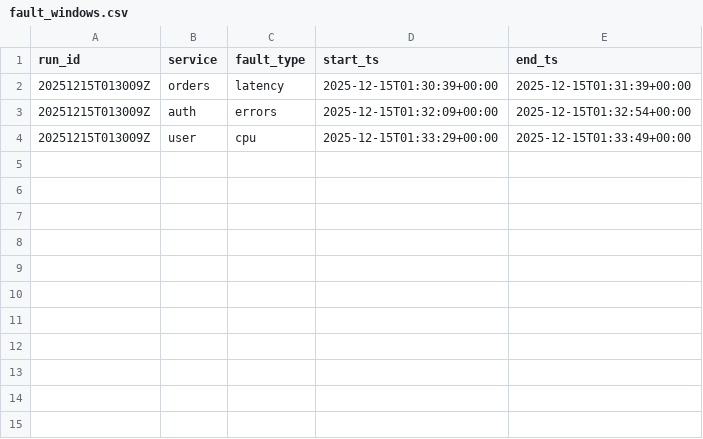
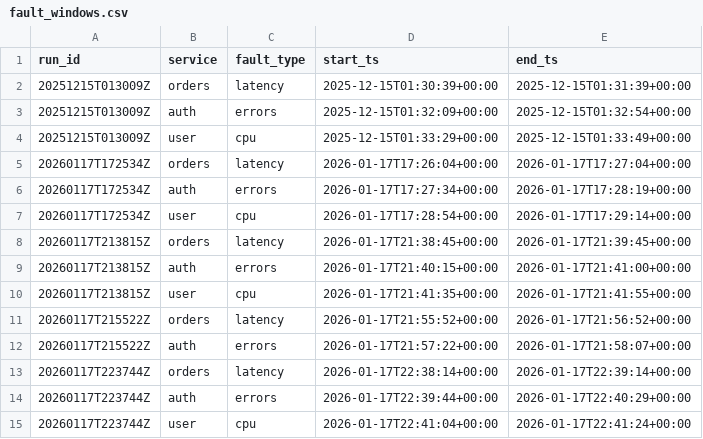
Before and after one commit to kano96/TFM-Unir, a CSV file: data/labels/fault_windows.csv, drawn as a sheet; the diff names each change by its address in the sheet, - before the commit and + after, or states it on an @@ line.

```diff
--- a/data/labels/fault_windows.csv
+++ b/data/labels/fault_windows.csv
+row 5: 20260117T172534Z | orders | latency | 2026-01-17T17:26:04+00:00 | 2026-01-17T17:27:04+00:00
+row 6: 20260117T172534Z | auth | errors | 2026-01-17T17:27:34+00:00 | 2026-01-17T17:28:19+00:00
+row 7: 20260117T172534Z | user | cpu | 2026-01-17T17:28:54+00:00 | 2026-01-17T17:29:14+00:00
+row 8: 20260117T213815Z | orders | latency | 2026-01-17T21:38:45+00:00 | 2026-01-17T21:39:45+00:00
+row 9: 20260117T213815Z | auth | errors | 2026-01-17T21:40:15+00:00 | 2026-01-17T21:41:00+00:00
+row 10: 20260117T213815Z | user | cpu | 2026-01-17T21:41:35+00:00 | 2026-01-17T21:41:55+00:00
+row 11: 20260117T215522Z | orders | latency | 2026-01-17T21:55:52+00:00 | 2026-01-17T21:56:52+00:00
+row 12: 20260117T215522Z | auth | errors | 2026-01-17T21:57:22+00:00 | 2026-01-17T21:58:07+00:00
+row 13: 20260117T223744Z | orders | latency | 2026-01-17T22:38:14+00:00 | 2026-01-17T22:39:14+00:00
+row 14: 20260117T223744Z | auth | errors | 2026-01-17T22:39:44+00:00 | 2026-01-17T22:40:29+00:00
+row 15: 20260117T223744Z | user | cpu | 2026-01-17T22:41:04+00:00 | 2026-01-17T22:41:24+00:00
```
Also changed, not shown: 24 other files.
